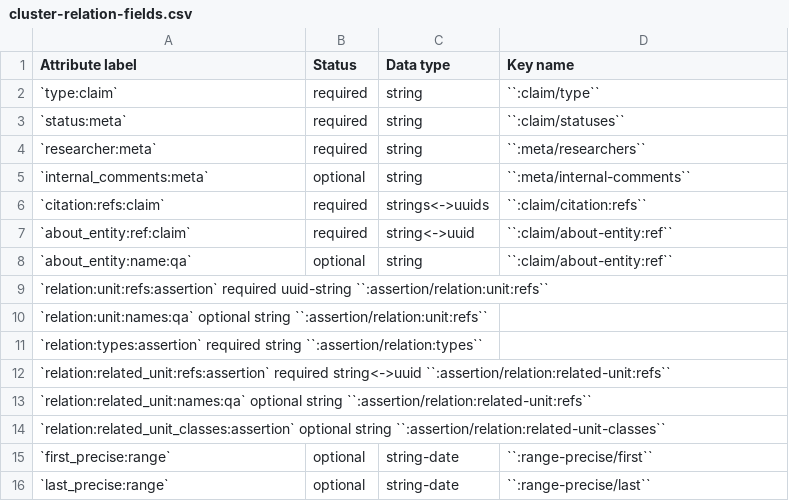
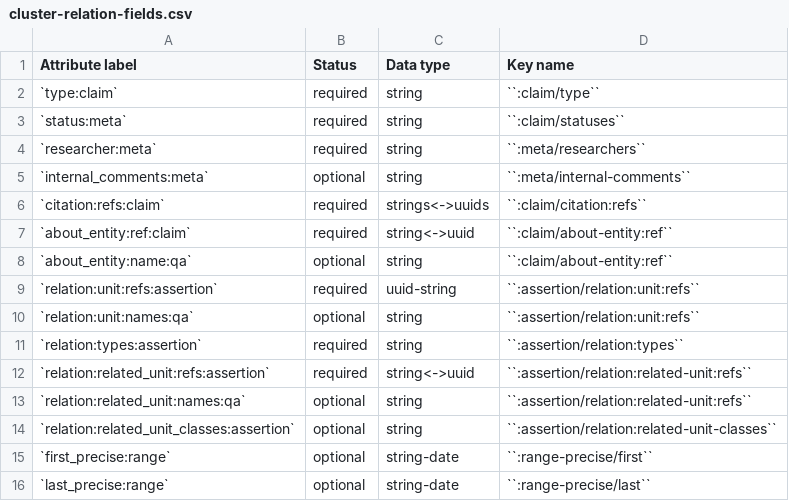
Before and after one commit to security-force-monitor/research-handbook, a CSV file: source/_static/cluster-relation-fields.csv, drawn as a sheet; only a part is shown.

Commit message:
Update cluster-relation-fields.csv

```diff
--- a/source/_static/cluster-relation-fields.csv
+++ b/source/_static/cluster-relation-fields.csv
@@ -8,8 +8,8 @@ Attribute label , Status , Data type , Key name
 `about_entity:name:qa` , optional , string , ``:claim/about-entity:ref``
-`relation:unit:refs:assertion`  required  uuid-string  ``:assertion/relation:unit:refs``
-`relation:unit:names:qa`  optional  string  ``:assertion/relation:unit:refs``
-`relation:types:assertion`  required  string  ``:assertion/relation:types``
-`relation:related_unit:refs:assertion`  required  string<->uuid  ``:assertion/relation:related-unit:refs``
-`relation:related_unit:names:qa`  optional  string  ``:assertion/relation:related-unit:refs``
-`relation:related_unit_classes:assertion`  optional  string  ``:assertion/relation:related-unit-classes``
+`relation:unit:refs:assertion` , required , uuid-string , ``:assertion/relation:unit:refs``
+`relation:unit:names:qa` , optional , string , ``:assertion/relation:unit:refs``
+`relation:types:assertion` , required , string , ``:assertion/relation:types``
+`relation:related_unit:refs:assertion` , required , string<->uuid , ``:assertion/relation:related-unit:refs``
+`relation:related_unit:names:qa` , optional , string , ``:assertion/relation:related-unit:refs``
+`relation:related_unit_classes:assertion` , optional , string , ``:assertion/relation:related-unit-classes``
 `first_precise:range` , optional , string-date , ``:range-precise/first``
```
